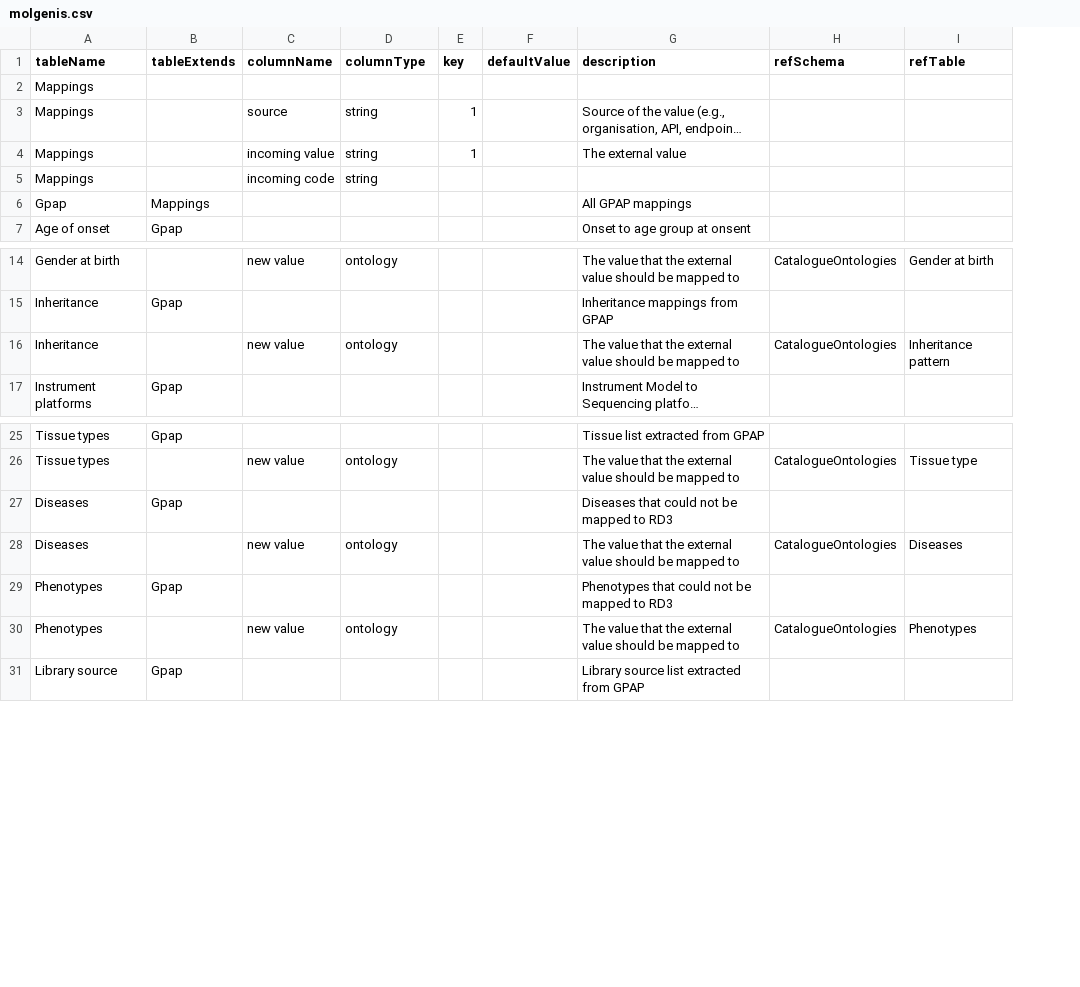
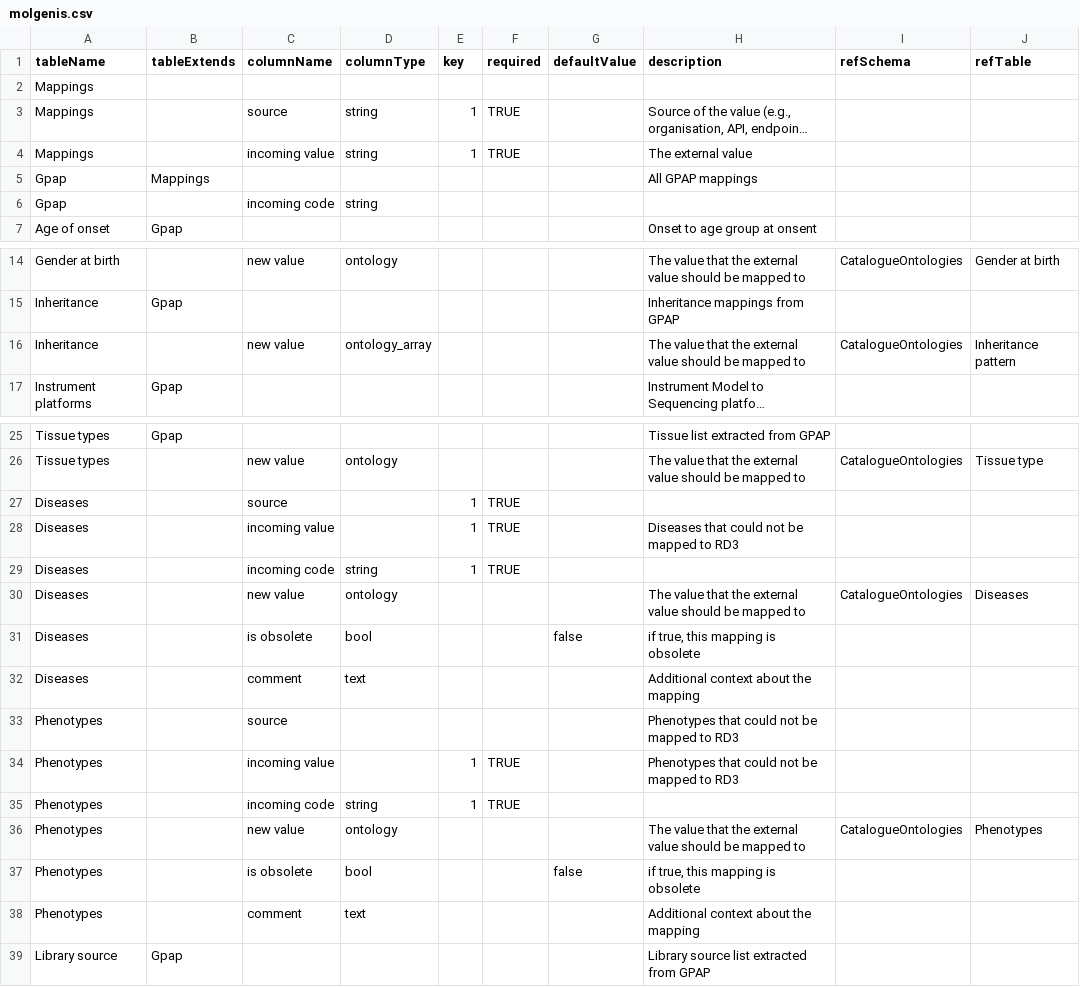
Before and after one commit to molgenis/projects-erdera, a CSV file: model/ontology-mappings/molgenis.csv, drawn as a sheet; only a part is shown, gaps mark what is left out; long unchanged cells end in …; removed rows and columns are numbered as before the commit, all else as after; the diff names each change by its address in the sheet, - before the commit and + after, or states it on an @@ line.

```diff
--- a/model/ontology-mappings/molgenis.csv
+++ b/model/ontology-mappings/molgenis.csv
+column F (required), rows 3-4: TRUE | TRUE; row 28: TRUE
-row 5: Mappings |  | incoming code | string
+row 6: Gpap |  | incoming code | string
-D16 (columnType): ontology
+D16 (columnType): ontology_array
+row 27: Diseases |  | source |  | 1 | TRUE
-B28 (tableExtends): Gpap
+B28 (tableExtends): (empty)
-C28 (columnName): (empty)
+C28 (columnName): incoming value
-E28 (key): (empty)
+E28 (key): 1
+row 29: Diseases |  | incoming code | string | 1 | TRUE
+row 31: Diseases |  | is obsolete | bool |  |  | false | if true, this mapping is obsolete
+row 32: Diseases |  | comment | text |  |  |  | Additional context about the mapping
-B33 (tableExtends): Gpap
+B33 (tableExtends): (empty)
-C33 (columnName): (empty)
+C33 (columnName): source
+row 34: Phenotypes |  | incoming value |  | 1 | TRUE |  | Phenotypes that could not be mapped to RD3
+row 35: Phenotypes |  | incoming code | string | 1 | TRUE
+row 37: Phenotypes |  | is obsolete | bool |  |  | false | if true, this mapping is obsolete
+row 38: Phenotypes |  | comment | text |  |  |  | Additional context about the mapping
```
Also changed, not shown: 2 other files.
